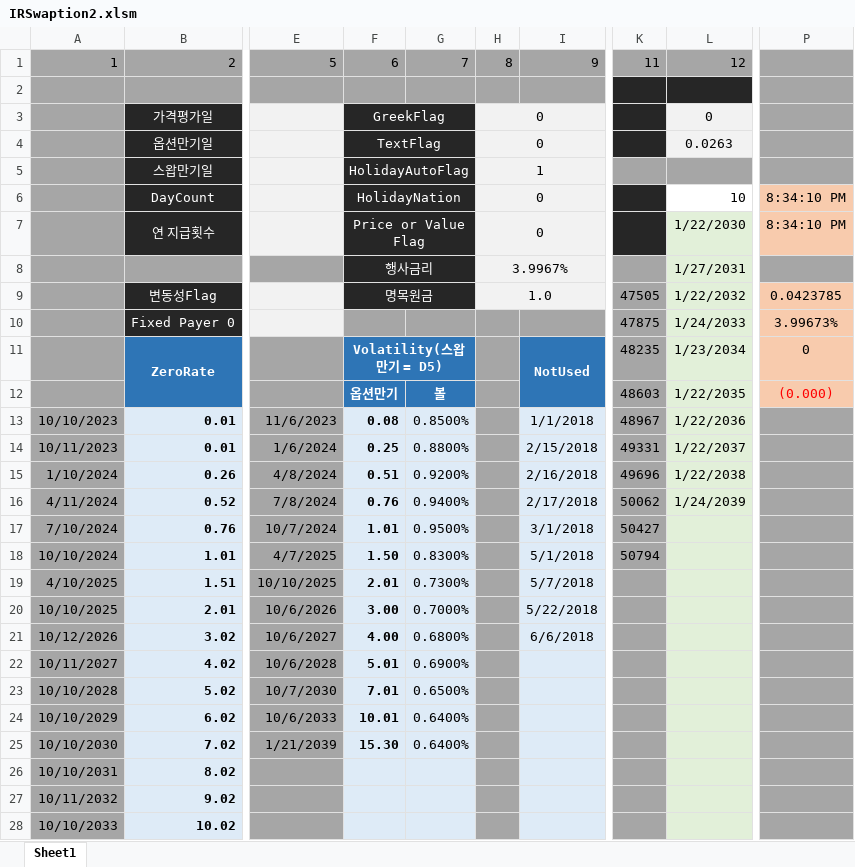
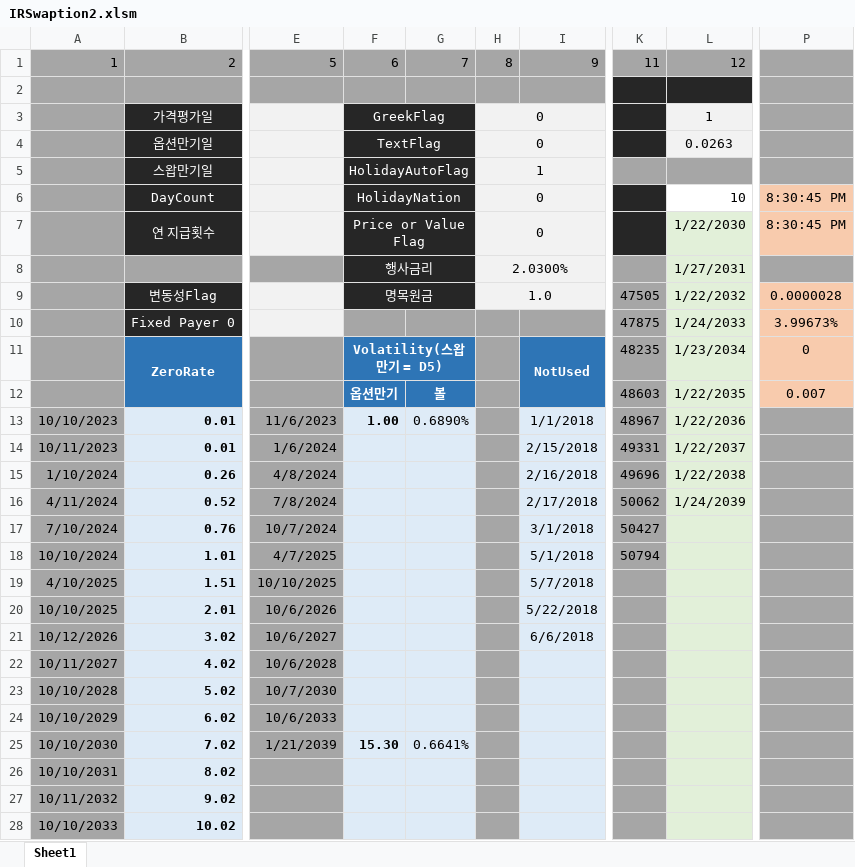
Before and after one commit to ciiadaesun/QuantCpp, an Excel workbook: 평가엔진모음/IR/IRSwaption/IRSwaption2.xlsm, sheet Sheet1, drawn as a sheet; only a part is shown, gaps mark what is left out; values as stored, in another font and other column widths than the file's, no borders; charts and pictures not drawn; the diff names each change by its address in the sheet, - before the commit and + after, or states it on an @@ line.

```diff
--- a/평가엔진모음/IR/IRSwaption/IRSwaption2.xlsm (sheet Sheet1)
+++ b/평가엔진모음/IR/IRSwaption/IRSwaption2.xlsm (sheet Sheet1)
-L3: 0
+L3: 1
-P6:P7: 8:34:10 PM
+P6:P7: 8:30:45 PM
-H8: 3.9967%
+H8: 2.0300%
-P9: 0.0423785
+P9: 0.0000028
-P12: (0.000)
+P12: 0.007
-P12 text colour: #FF0000
+P12 text colour: black
-F13: 0.08
+F13: 1.00
-G13: 0.8500%
+G13: 0.6890%
-F14: 0.25
+F14: (empty)
-G14: 0.8800%
+G14: (empty)
-F15: 0.51
+F15: (empty)
-G15: 0.9200%
+G15: (empty)
-F16: 0.76
+F16: (empty)
-G16: 0.9400%
+G16: (empty)
-F17: 1.01
+F17: (empty)
-G17: 0.9500%
+G17: (empty)
-F18: 1.50
+F18: (empty)
-G18: 0.8300%
+G18: (empty)
-F19: 2.01
+F19: (empty)
-G19: 0.7300%
+G19: (empty)
-F20: 3.00
+F20: (empty)
-G20: 0.7000%
+G20: (empty)
-F21: 4.00
+F21: (empty)
-G21: 0.6800%
+G21: (empty)
-F22: 5.01
+F22: (empty)
-G22: 0.6900%
+G22: (empty)
-F23: 7.01
+F23: (empty)
-G23: 0.6500%
+G23: (empty)
-F24: 10.01
+F24: (empty)
-G24: 0.6400%
+G24: (empty)
-G25: 0.6400%
+G25: 0.6641%
```
Also changed, not shown: 평가엔진모음/IR/IRSwaption/IRSwaption.xlsm, 6 other files.
